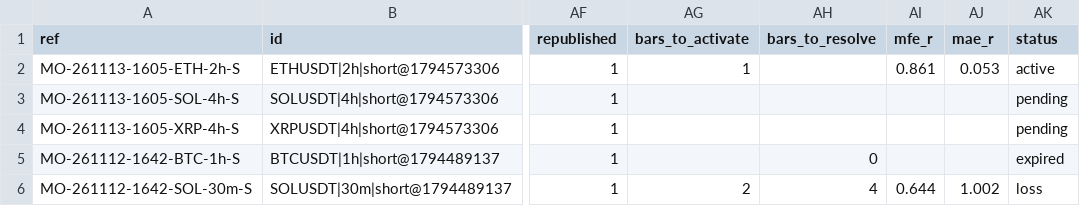
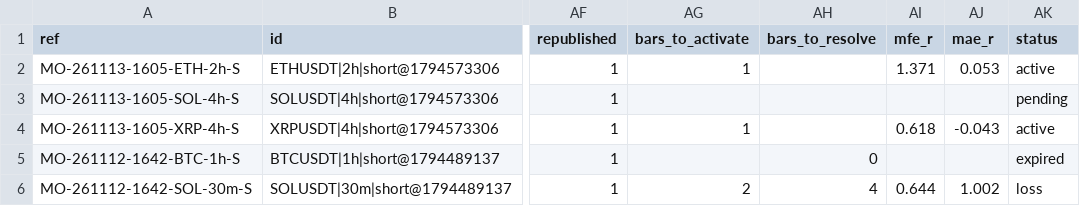
Before and after one commit to msmadanni88/market-observatory, a CSV file: brief/signals.csv, drawn as a sheet; only a part is shown, gaps mark what is left out; the diff names each change by its address in the sheet, - before the commit and + after, or states it on an @@ line.

```diff
--- a/brief/signals.csv
+++ b/brief/signals.csv
-AI2 (mfe_r): 0.861
+AI2 (mfe_r): 1.371
-AG4 (bars_to_activate): (empty)
+AG4 (bars_to_activate): 1
-AI4 (mfe_r): (empty)
+AI4 (mfe_r): 0.618
-AJ4 (mae_r): (empty)
+AJ4 (mae_r): -0.043
-AK4 (status): pending
+AK4 (status): active
```
Also changed, not shown: 3 other files.
